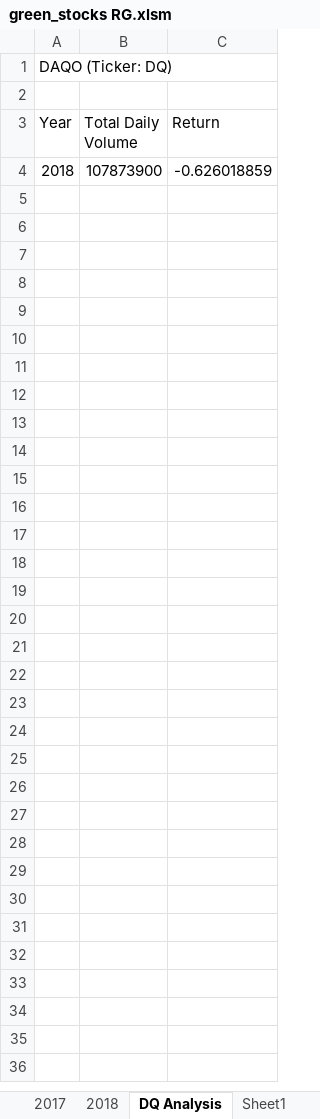
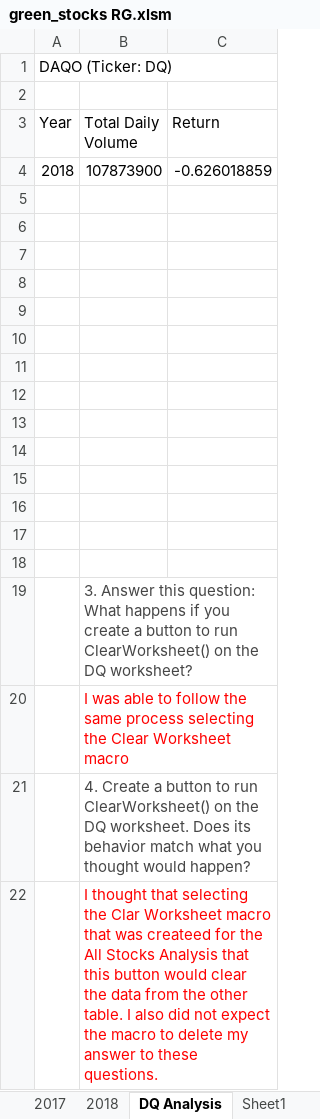
Before and after one commit to rasheemg/stocks-analysis, an Excel workbook: green_stocks RG.xlsm, sheet DQ Analysis, drawn as a sheet; values as stored, in another font and other column widths than the file's, no borders; charts and pictures not drawn; the diff names each change by its address in the sheet, - before the commit and + after, or states it on an @@ line.

Commit message:
Input Box

```diff
--- a/green_stocks RG.xlsm (sheet DQ Analysis)
+++ b/green_stocks RG.xlsm (sheet DQ Analysis)
+row 5: (empty)
+row 6: (empty)
+row 7: (empty)
+row 8: (empty)
+row 9: (empty)
+row 10: (empty)
+row 11: (empty)
+row 12: (empty)
+row 13: (empty)
+row 14: (empty)
+row 15: (empty)
+row 16: (empty)
+row 17: (empty)
+row 18: (empty)
+row 19:  | 3. Answer this question: What happens if you create a button to run ClearWorksheet() on the DQ worksheet?
+row 20:  | I was able to follow the same process selecting the Clear Worksheet macro
+row 21:  | 4. Create a button to run ClearWorksheet() on the DQ worksheet. Does its behavior match what you thought would happen?
+row 22:  | I thought that selecting the Clar Worksheet macro that was createed for the All Stocks Analysis that this button would clear the data from the other table. I also did not expect the macro to delete my answer to these questions.
```
Also changed, not shown: sheet All Stocks Analysis, charts or pictures.
